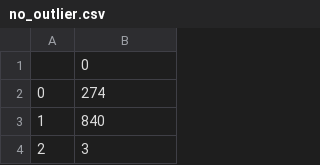
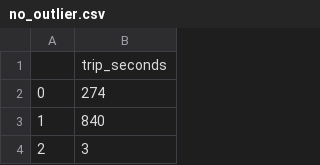
Before and after one commit to AdeWT/AdeWT-Hacktiv8-things, a CSV file: no_outlier.csv, drawn as a sheet; only a part is shown.

```diff
--- a/no_outlier.csv
+++ b/no_outlier.csv
@@ -1,2 +1,2 @@
-,0
+,trip_seconds
 0,274
```
Also changed, not shown: 2 other files.
